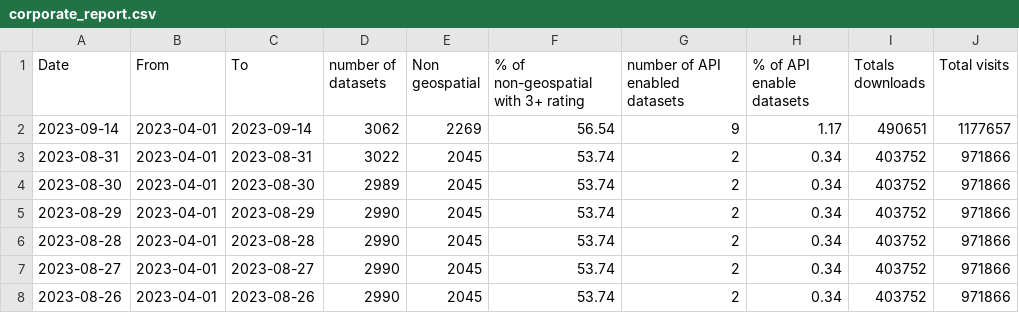
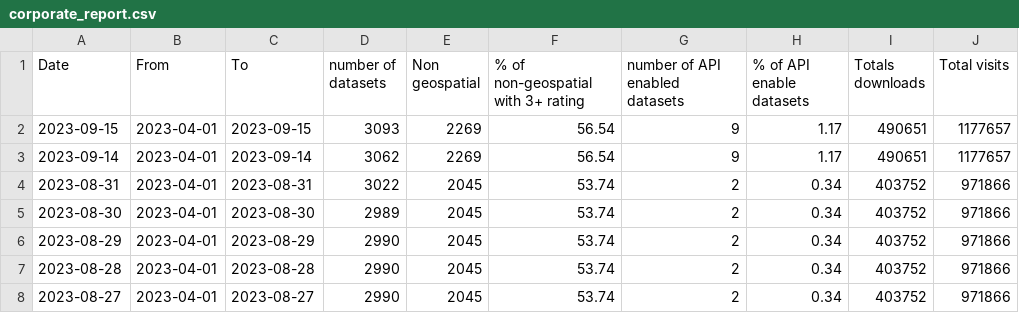
Before and after one commit to Feisal01/corp_reporting, a CSV file: corporate_report.csv, drawn as a sheet; only a part is shown; the shorter side is filled out with more unchanged rows; the diff names each change by its address in the sheet, - before the commit and + after, or states it on an @@ line.

```diff
--- a/corporate_report.csv
+++ b/corporate_report.csv
+row 2: 2023-09-15 | 2023-04-01 | 2023-09-15 | 3093 | 2269 | 56.54 | 9 | 1.17 | 490651 | 1177657
```
